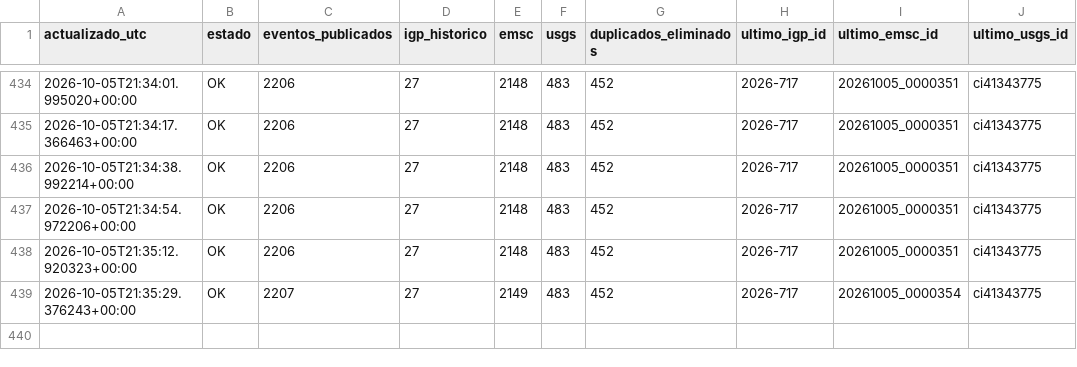
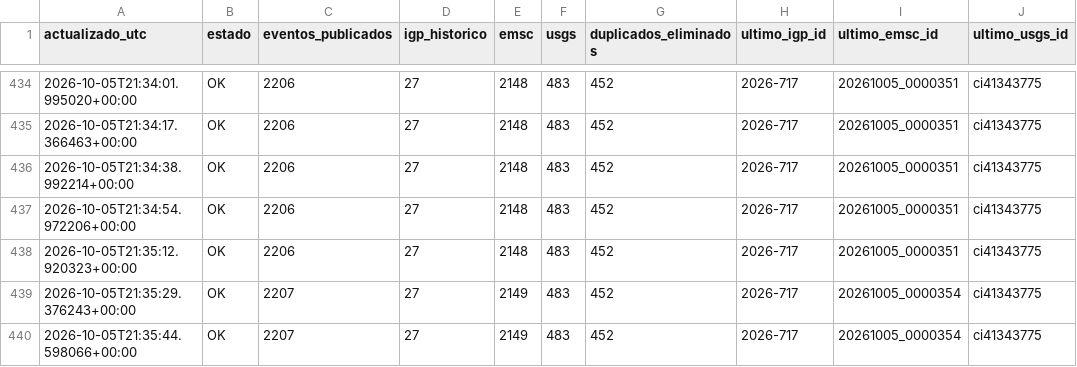
Before and after one commit to jcparodi-hue/earthquake3d-igp, a CSV file: docs/historial_actualizaciones.csv, drawn as a sheet; only a part is shown, gaps mark what is left out.

```diff
--- a/docs/historial_actualizaciones.csv
+++ b/docs/historial_actualizaciones.csv
@@ -439 +439,2 @@ actualizado_utc,estado,eventos_publicados,igp_historico,emsc,usgs,duplicados_eli
 2026-10-05T21:35:29.376243+00:00,OK,2207,27,2149,483,452,2026-717,20261005_0000354,ci41343775
+2026-10-05T21:35:44.598066+00:00,OK,2207,27,2149,483,452,2026-717,20261005_0000354,ci41343775
```
Also changed, not shown: 4 other files.
